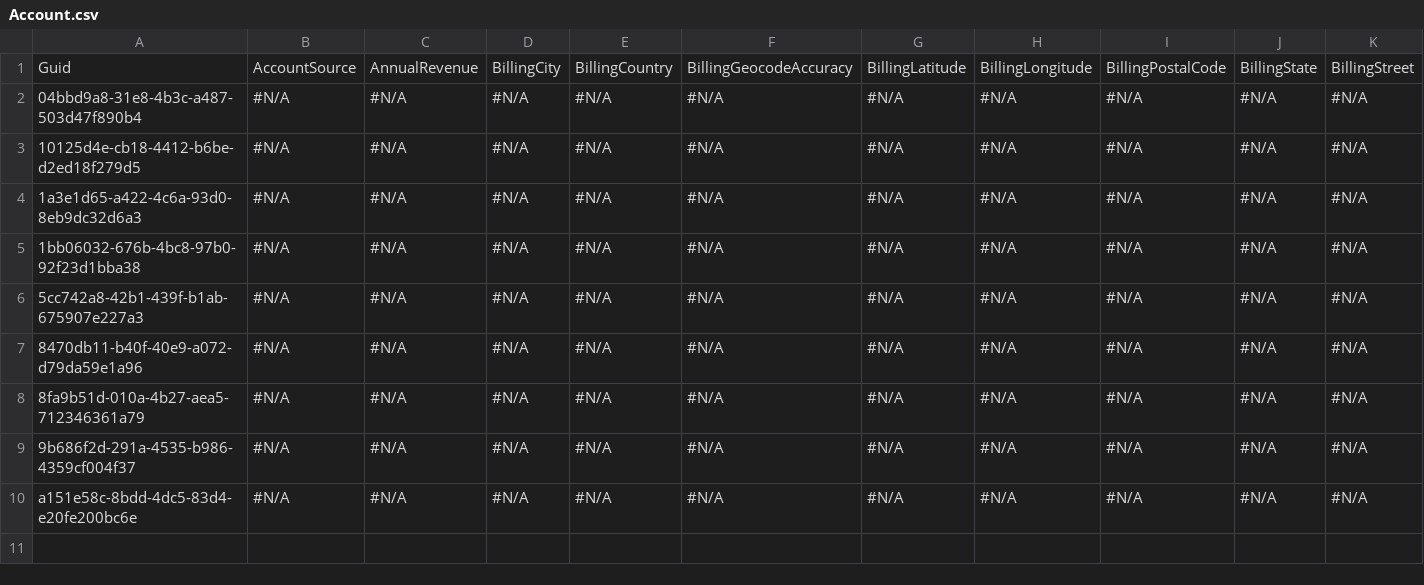
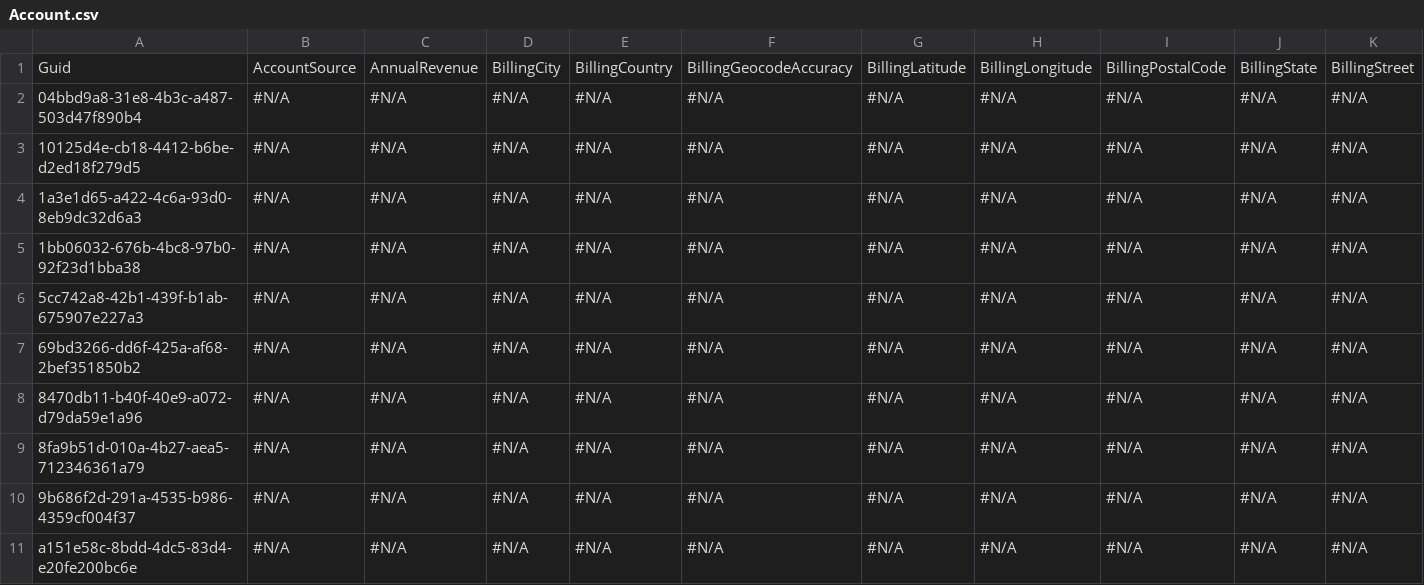
Before and after one commit to Prodlymoover/CPQ-Test--33, a CSV file: Account.csv, drawn as a sheet; only a part is shown; rows hold the shown columns only; the diff names each change by its address in the sheet, - before the commit and + after, or states it on an @@ line.

```diff
--- a/Account.csv
+++ b/Account.csv
+row 7: 69bd3266-dd6f-425a-af68-2bef351850b2 | #N/A | #N/A | #N/A | #N/A | #N/A | #N/A | #N/A | #N/A | #N/A | #N/A
```
Also changed, not shown: Asset.csv, Case.csv, 3 other files.
